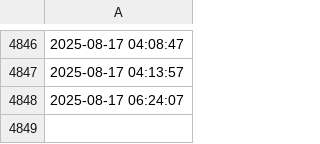
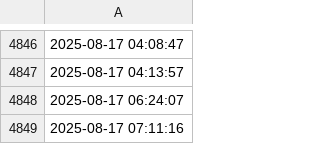
Before and after one commit to mateuszo19/Machine-Learning, a CSV file: data/raw/date.csv, drawn as a sheet; only a part is shown, gaps mark what is left out; the diff names each change by its address in the sheet, - before the commit and + after, or states it on an @@ line.

Commit message:
Model training

```diff
--- a/data/raw/date.csv
+++ b/data/raw/date.csv
+row 4849: 2025-08-17 07:11:16
```
